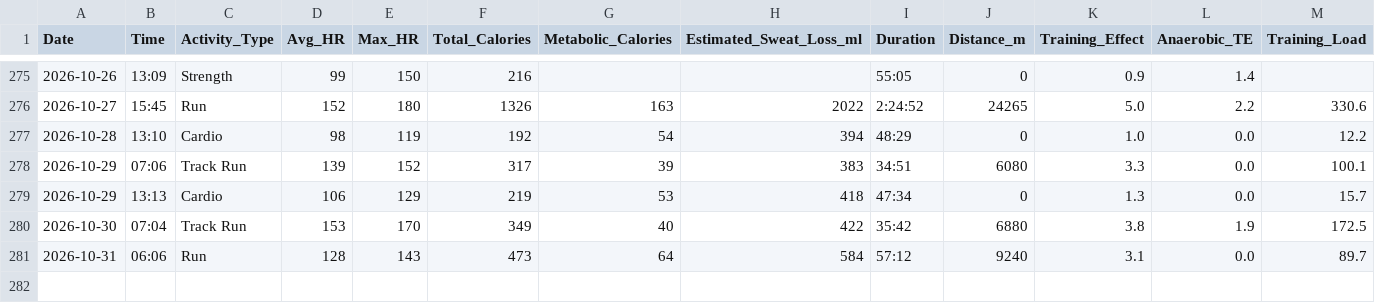
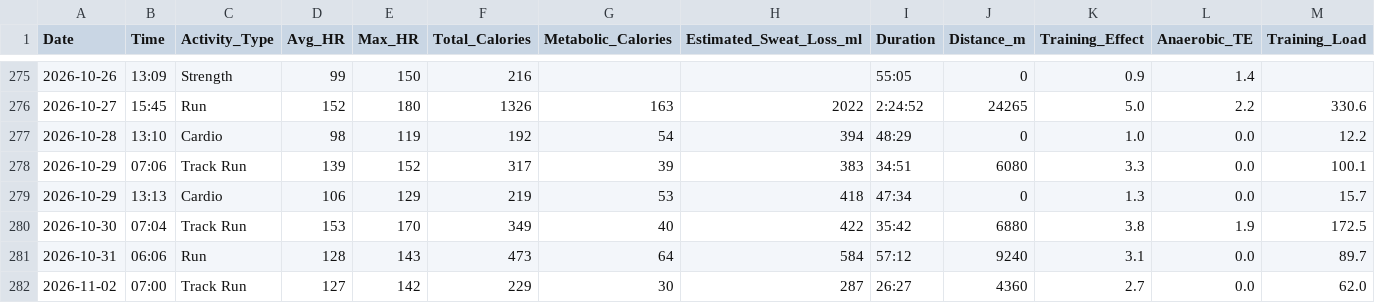
Before and after one commit to kaevinlaw/health_track, a CSV file: training_2026.csv, drawn as a sheet; only a part is shown, gaps mark what is left out; rows hold the shown columns only; the diff names each change by its address in the sheet, - before the commit and + after, or states it on an @@ line.

```diff
--- a/training_2026.csv
+++ b/training_2026.csv
+row 282: 2026-11-02 | 07:00 | Track Run | 127 | 142 | 229 | 30 | 287 | 26:27 | 4360 | 2.7 | 0.0 | 62.0
```
Also changed, not shown: blood_pressure_2026.csv, food.csv, 1 other file.
